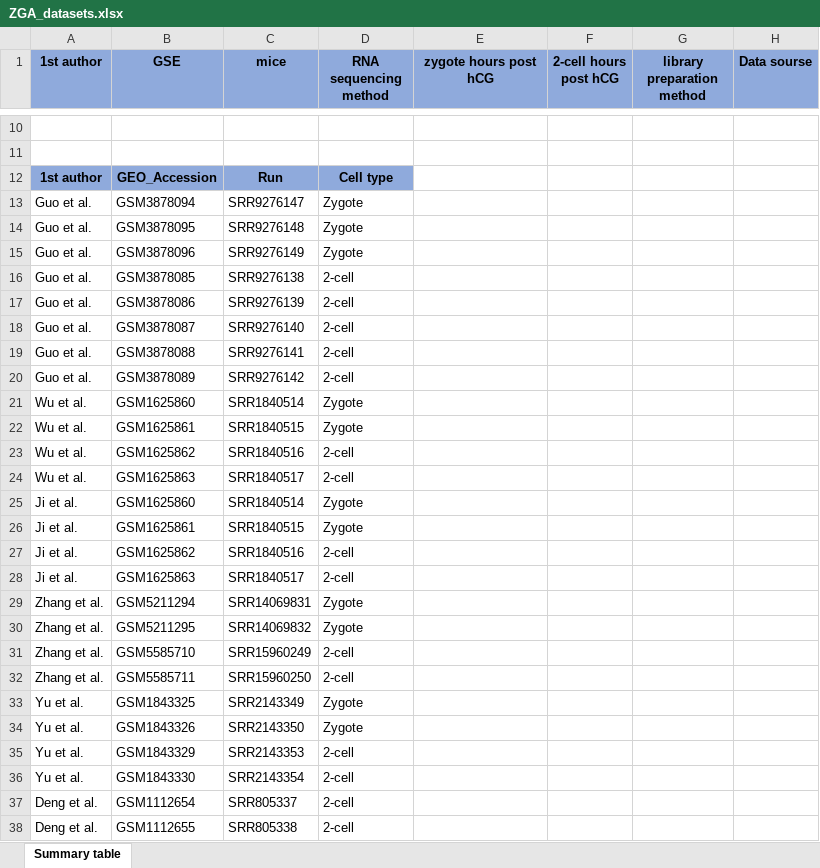
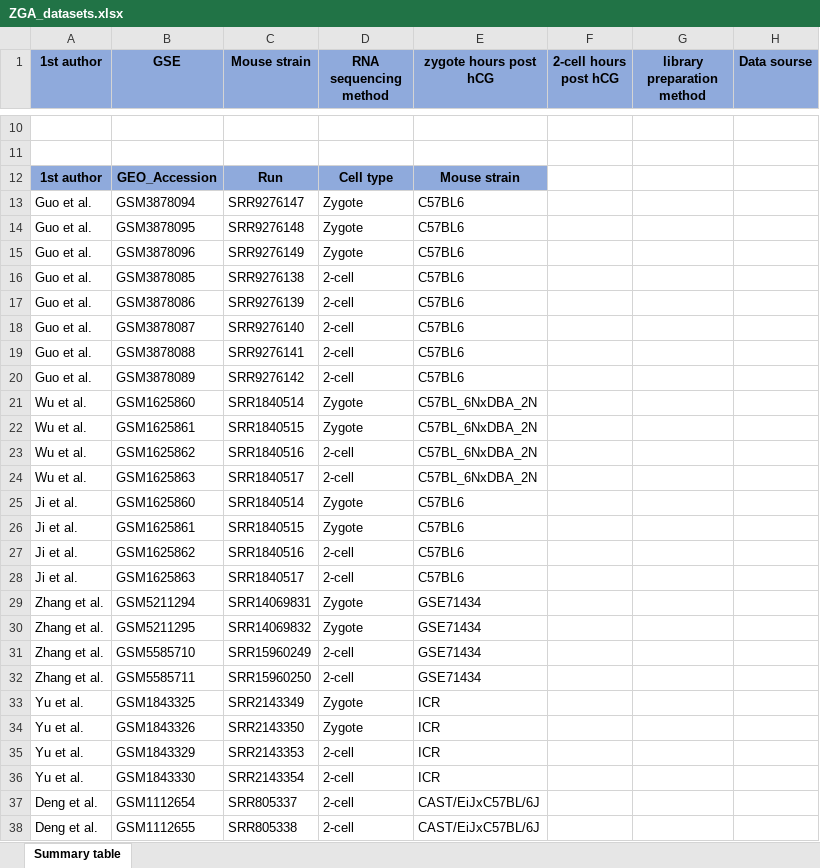
Before and after one commit to Pavel-Kravchenko/Rise_and_SINE, an Excel workbook: ZGA_datasets.xlsx, sheet Summary table, drawn as a sheet; only a part is shown, gaps mark what is left out; values as stored, in another font and other column widths than the file's, no borders; the diff covers the shown part only; the diff names each change by its address in the sheet, - before the commit and + after, or states it on an @@ line.

Commit message:
13092023 updated Excel

```diff
--- a/ZGA_datasets.xlsx (sheet Summary table)
+++ b/ZGA_datasets.xlsx (sheet Summary table)
-C1: mice
+C1: Mouse strain
-E12 (zygote hours post hCG): (empty)
+E12 (zygote hours post hCG): Mouse strain
-E12 fill: none
+E12 fill: #8FAADC
-E13:E20 (zygote hours post hCG): (empty)
+E13:E20 (zygote hours post hCG): C57BL6
-E21:E24 (zygote hours post hCG): (empty)
+E21:E24 (zygote hours post hCG): C57BL_6NxDBA_2N
-E25:E28 (zygote hours post hCG): (empty)
+E25:E28 (zygote hours post hCG): C57BL6
-E29:E32 (zygote hours post hCG): (empty)
+E29:E32 (zygote hours post hCG): GSE71434
-E33:E36 (zygote hours post hCG): (empty)
+E33:E36 (zygote hours post hCG): ICR
-E37:E38 (zygote hours post hCG): (empty)
+E37:E38 (zygote hours post hCG): CAST/EiJxC57BL/6J
```
Also changed, not shown: 39 edited cells elsewhere in this sheet.
